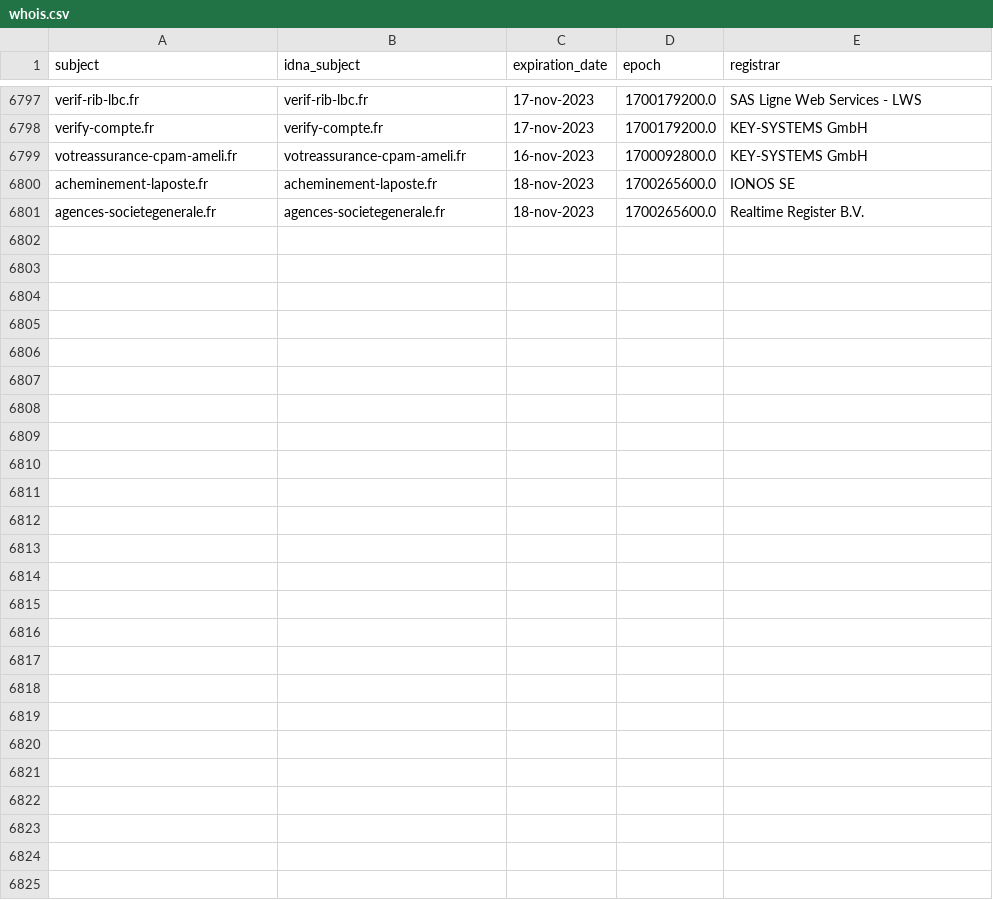
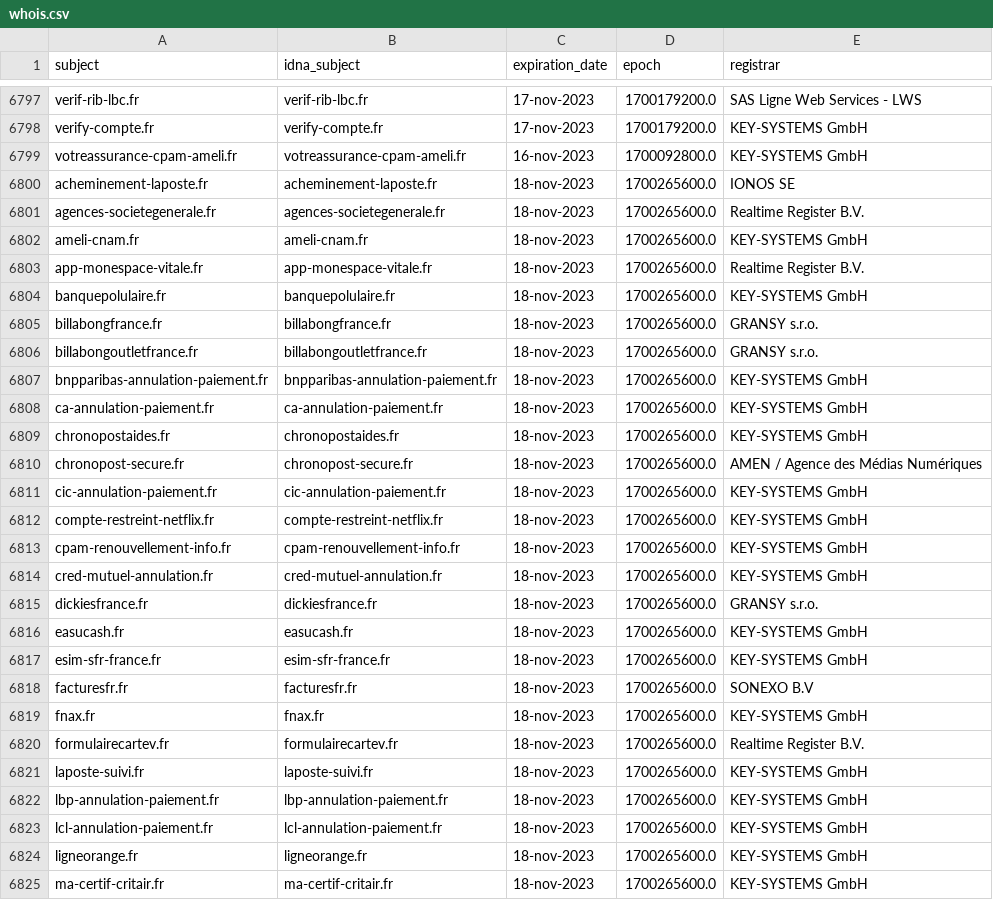
Before and after one commit to dead-hosts/Red-Flag-Domains_web_red.flag.domains, a CSV file: .pyfunceble/whois.csv, drawn as a sheet; only a part is shown, gaps mark what is left out; the diff names each change by its address in the sheet, - before the commit and + after, or states it on an @@ line.

```diff
--- a/.pyfunceble/whois.csv
+++ b/.pyfunceble/whois.csv
+row 6802: ameli-cnam.fr | ameli-cnam.fr | 18-nov-2023 | 1700265600.0 | KEY-SYSTEMS GmbH
+row 6803: app-monespace-vitale.fr | app-monespace-vitale.fr | 18-nov-2023 | 1700265600.0 | Realtime Register B.V.
+row 6804: banquepolulaire.fr | banquepolulaire.fr | 18-nov-2023 | 1700265600.0 | KEY-SYSTEMS GmbH
+row 6805: billabongfrance.fr | billabongfrance.fr | 18-nov-2023 | 1700265600.0 | GRANSY s.r.o.
+row 6806: billabongoutletfrance.fr | billabongoutletfrance.fr | 18-nov-2023 | 1700265600.0 | GRANSY s.r.o.
+row 6807: bnpparibas-annulation-paiement.fr | bnpparibas-annulation-paiement.fr | 18-nov-2023 | 1700265600.0 | KEY-SYSTEMS GmbH
+row 6808: ca-annulation-paiement.fr | ca-annulation-paiement.fr | 18-nov-2023 | 1700265600.0 | KEY-SYSTEMS GmbH
+row 6809: chronopostaides.fr | chronopostaides.fr | 18-nov-2023 | 1700265600.0 | KEY-SYSTEMS GmbH
+row 6810: chronopost-secure.fr | chronopost-secure.fr | 18-nov-2023 | 1700265600.0 | AMEN / Agence des Médias Numériques
+row 6811: cic-annulation-paiement.fr | cic-annulation-paiement.fr | 18-nov-2023 | 1700265600.0 | KEY-SYSTEMS GmbH
+row 6812: compte-restreint-netflix.fr | compte-restreint-netflix.fr | 18-nov-2023 | 1700265600.0 | KEY-SYSTEMS GmbH
+row 6813: cpam-renouvellement-info.fr | cpam-renouvellement-info.fr | 18-nov-2023 | 1700265600.0 | KEY-SYSTEMS GmbH
+row 6814: cred-mutuel-annulation.fr | cred-mutuel-annulation.fr | 18-nov-2023 | 1700265600.0 | KEY-SYSTEMS GmbH
+row 6815: dickiesfrance.fr | dickiesfrance.fr | 18-nov-2023 | 1700265600.0 | GRANSY s.r.o.
+row 6816: easucash.fr | easucash.fr | 18-nov-2023 | 1700265600.0 | KEY-SYSTEMS GmbH
+row 6817: esim-sfr-france.fr | esim-sfr-france.fr | 18-nov-2023 | 1700265600.0 | KEY-SYSTEMS GmbH
+row 6818: facturesfr.fr | facturesfr.fr | 18-nov-2023 | 1700265600.0 | SONEXO B.V
+row 6819: fnax.fr | fnax.fr | 18-nov-2023 | 1700265600.0 | KEY-SYSTEMS GmbH
+row 6820: formulairecartev.fr | formulairecartev.fr | 18-nov-2023 | 1700265600.0 | Realtime Register B.V.
+row 6821: laposte-suivi.fr | laposte-suivi.fr | 18-nov-2023 | 1700265600.0 | KEY-SYSTEMS GmbH
+row 6822: lbp-annulation-paiement.fr | lbp-annulation-paiement.fr | 18-nov-2023 | 1700265600.0 | KEY-SYSTEMS GmbH
+row 6823: lcl-annulation-paiement.fr | lcl-annulation-paiement.fr | 18-nov-2023 | 1700265600.0 | KEY-SYSTEMS GmbH
+row 6824: ligneorange.fr | ligneorange.fr | 18-nov-2023 | 1700265600.0 | KEY-SYSTEMS GmbH
+row 6825: ma-certif-critair.fr | ma-certif-critair.fr | 18-nov-2023 | 1700265600.0 | KEY-SYSTEMS GmbH
```
Also changed, not shown: 11 other files.
